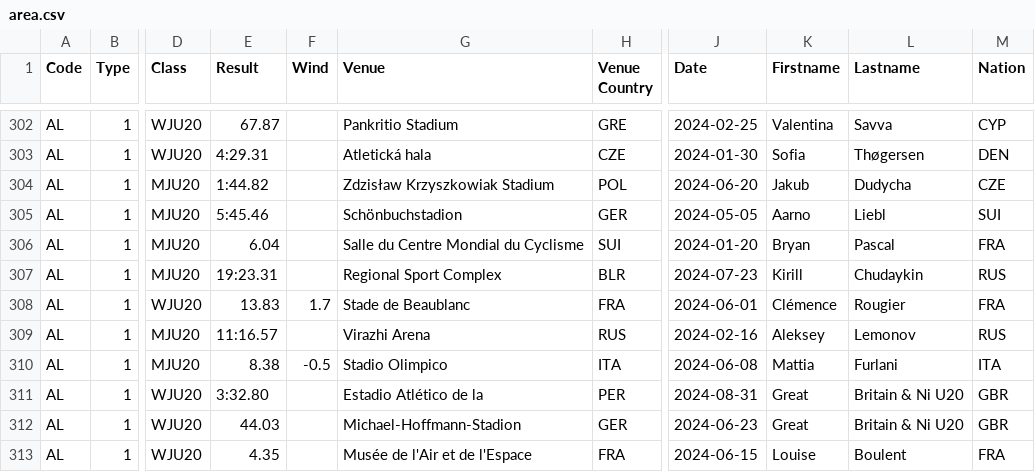
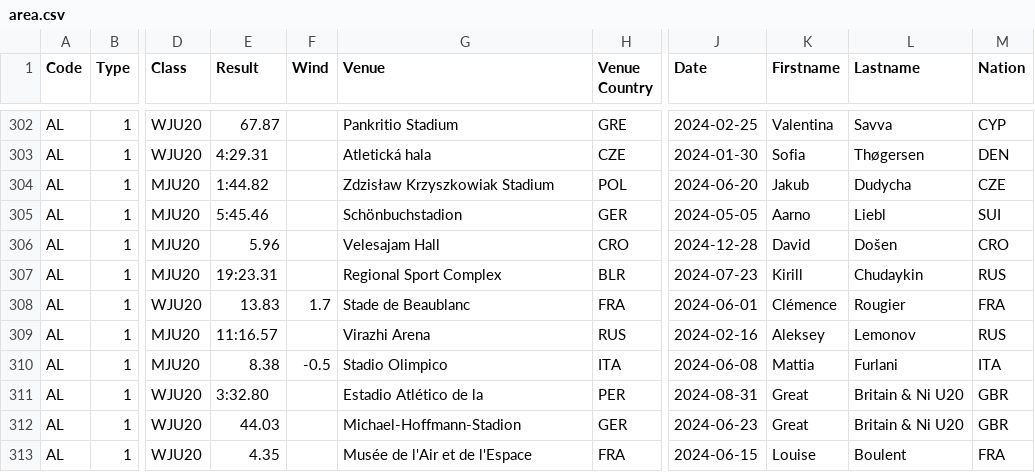
Before and after one commit to nimarion/records, a CSV file: leads/u20/area.csv, drawn as a sheet; only a part is shown, gaps mark what is left out; the diff names each change by its address in the sheet, - before the commit and + after, or states it on an @@ line.

```diff
--- a/leads/u20/area.csv
+++ b/leads/u20/area.csv
-E306 (Result): 6.04
+E306 (Result): 5.96
-G306 (Venue): Salle du Centre Mondial du Cyclisme
+G306 (Venue): Velesajam Hall
-H306 (Venue Country): SUI
+H306 (Venue Country): CRO
-J306 (Date): 2024-01-20
+J306 (Date): 2024-12-28
-K306 (Firstname): Bryan
+K306 (Firstname): David
-L306 (Lastname): Pascal
+L306 (Lastname): Došen
-M306 (Nation): FRA
+M306 (Nation): CRO
```
Also changed, not shown: leads/senior/area.csv, leads/senior/world.csv, 1 other file.
